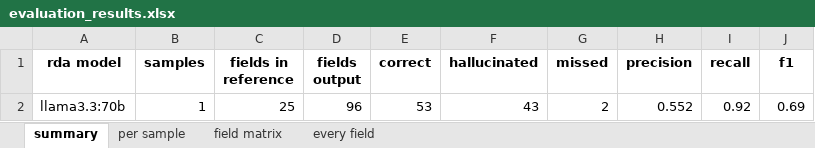
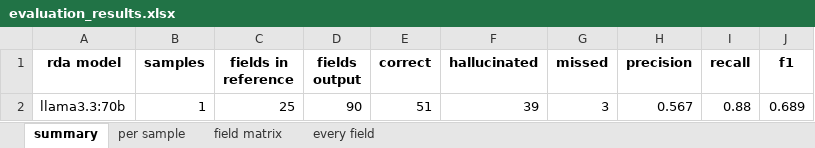
Before and after one commit to fairdataihub/dmpbridge, an Excel workbook: data/output/5_rda/evaluation/evaluation_results.xlsx, sheet summary, drawn as a sheet; values as stored, in another font and other column widths than the file's, no borders; the diff names each change by its address in the sheet, - before the commit and + after, or states it on an @@ line.

Commit message:
Update RDA extraction and field matrix notebooks to version 11
- Changed prompt and schema paths in build_rda_extraction_notebook.py to v11.
- Updated run and prompt variables in build_rda_field_matrix_notebook.py to v11.
- Removed v12 references from build_rda_version_comparison_notebook.py, retaining only v11.

```diff
--- a/data/output/5_rda/evaluation/evaluation_results.xlsx (sheet summary)
+++ b/data/output/5_rda/evaluation/evaluation_results.xlsx (sheet summary)
-D2 (fields output): 96
+D2 (fields output): 90
-E2 (correct): 53
+E2 (correct): 51
-F2 (hallucinated): 43
+F2 (hallucinated): 39
-G2 (missed): 2
+G2 (missed): 3
-H2 (precision): 0.552
+H2 (precision): 0.567
-I2 (recall): 0.92
+I2 (recall): 0.88
-J2 (f1): 0.69
+J2 (f1): 0.689
```
Also changed, not shown: sheet every field, sheet per sample, sheet field matrix, notebooks/rda-experiments/runs/v11-sample3/evaluation_results.xlsx, 15 other files.
